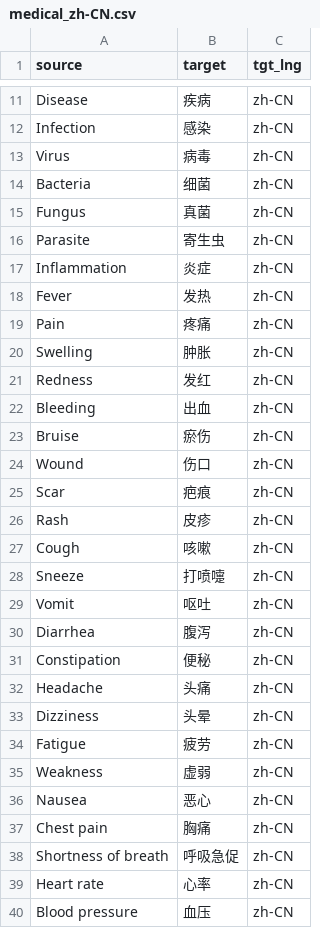
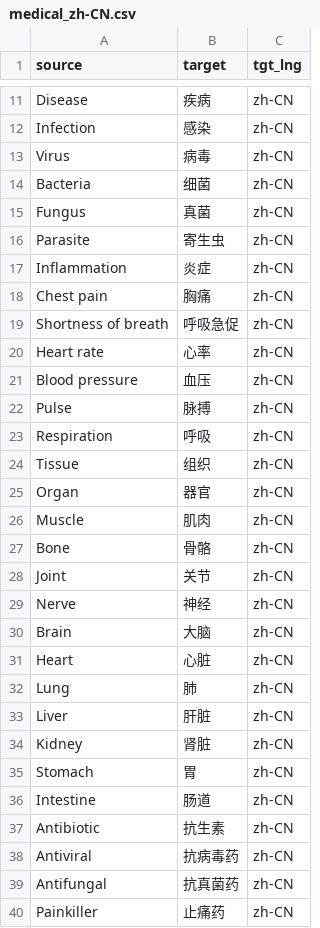
Before and after one commit to kyan001/terms, a CSV file: glossaries/medical_zh-CN.csv, drawn as a sheet; only a part is shown, gaps mark what is left out; the shorter side is filled out with more unchanged rows; the diff covers the shown part only; the diff names each change by its address in the sheet, - before the commit and + after, or states it on an @@ line.

```diff
--- a/glossaries/medical_zh-CN.csv
+++ b/glossaries/medical_zh-CN.csv
-row 18: Fever | 发热 | zh-CN
-row 19: Pain | 疼痛 | zh-CN
-row 20: Swelling | 肿胀 | zh-CN
-row 21: Redness | 发红 | zh-CN
-row 22: Bleeding | 出血 | zh-CN
-row 23: Bruise | 瘀伤 | zh-CN
-row 24: Wound | 伤口 | zh-CN
-row 25: Scar | 疤痕 | zh-CN
-row 26: Rash | 皮疹 | zh-CN
-row 27: Cough | 咳嗽 | zh-CN
-row 28: Sneeze | 打喷嚏 | zh-CN
-row 29: Vomit | 呕吐 | zh-CN
-row 30: Diarrhea | 腹泻 | zh-CN
-row 31: Constipation | 便秘 | zh-CN
-row 32: Headache | 头痛 | zh-CN
-row 33: Dizziness | 头晕 | zh-CN
-row 34: Fatigue | 疲劳 | zh-CN
-row 35: Weakness | 虚弱 | zh-CN
-row 36: Nausea | 恶心 | zh-CN
```
Also changed, not shown: 40 removed rows elsewhere in this file, glossaries/medical_zh-TW.csv.
